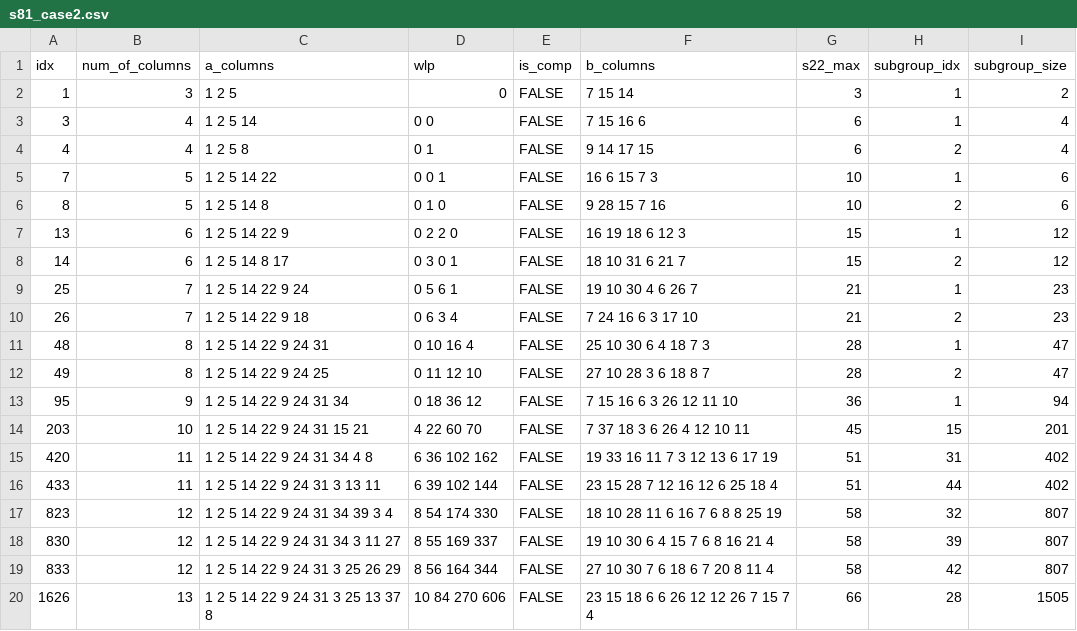
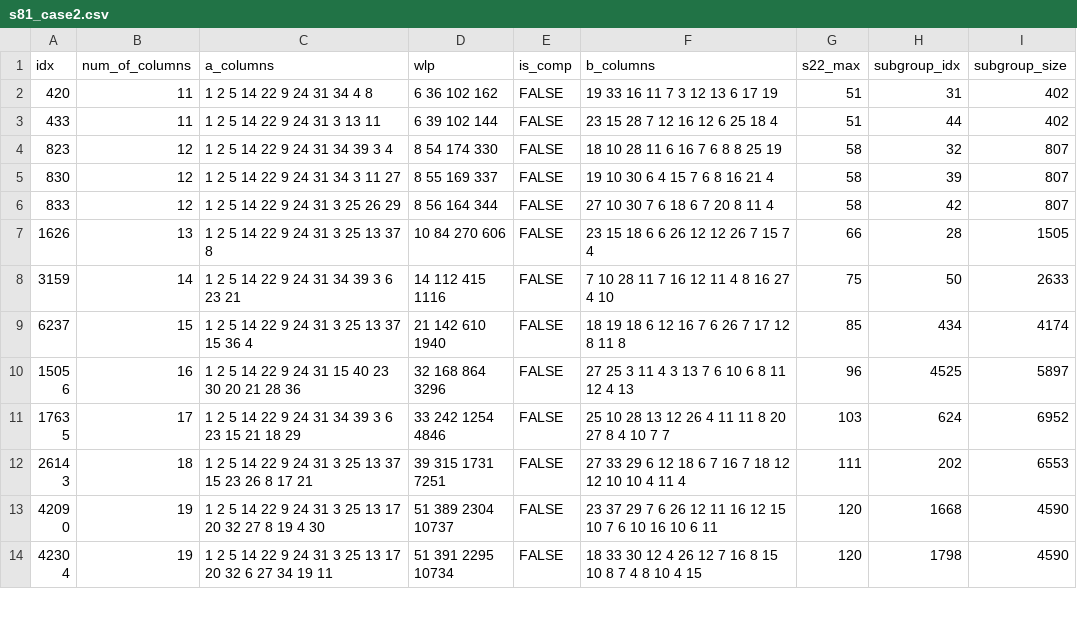
Before and after one commit to hengtseChou/master-thesis, a CSV file: s81/s81_case2.csv, drawn as a sheet; only a part is shown; the shorter side is filled out with more unchanged rows; the diff names each change by its address in the sheet, - before the commit and + after, or states it on an @@ line.

```diff
--- a/s81/s81_case2.csv
+++ b/s81/s81_case2.csv
-row 2: 1 | 3 | 1 2 5 | 0 | FALSE | 7 15 14 | 3 | 1 | 2
-row 3: 3 | 4 | 1 2 5 14 | 0 0 | FALSE | 7 15 16 6 | 6 | 1 | 4
-row 4: 4 | 4 | 1 2 5 8 | 0 1 | FALSE | 9 14 17 15 | 6 | 2 | 4
-row 5: 7 | 5 | 1 2 5 14 22 | 0 0 1 | FALSE | 16 6 15 7 3 | 10 | 1 | 6
-row 6: 8 | 5 | 1 2 5 14 8 | 0 1 0 | FALSE | 9 28 15 7 16 | 10 | 2 | 6
-row 7: 13 | 6 | 1 2 5 14 22 9 | 0 2 2 0 | FALSE | 16 19 18 6 12 3 | 15 | 1 | 12
-row 8: 14 | 6 | 1 2 5 14 8 17 | 0 3 0 1 | FALSE | 18 10 31 6 21 7 | 15 | 2 | 12
-row 9: 25 | 7 | 1 2 5 14 22 9 24 | 0 5 6 1 | FALSE | 19 10 30 4 6 26 7 | 21 | 1 | 23
-row 10: 26 | 7 | 1 2 5 14 22 9 18 | 0 6 3 4 | FALSE | 7 24 16 6 3 17 10 | 21 | 2 | 23
-row 11: 48 | 8 | 1 2 5 14 22 9 24 31 | 0 10 16 4 | FALSE | 25 10 30 6 4 18 7 3 | 28 | 1 | 47
-row 12: 49 | 8 | 1 2 5 14 22 9 24 25 | 0 11 12 10 | FALSE | 27 10 28 3 6 18 8 7 | 28 | 2 | 47
-row 13: 95 | 9 | 1 2 5 14 22 9 24 31 34 | 0 18 36 12 | FALSE | 7 15 16 6 3 26 12 11 10 | 36 | 1 | 94
-row 14: 203 | 10 | 1 2 5 14 22 9 24 31 15 21 | 4 22 60 70 | FALSE | 7 37 18 3 6 26 4 12 10 11 | 45 | 15 | 201
```
Also changed, not shown: s16/s16_case1.csv, s16/s16_case2.csv, 3 other files.
